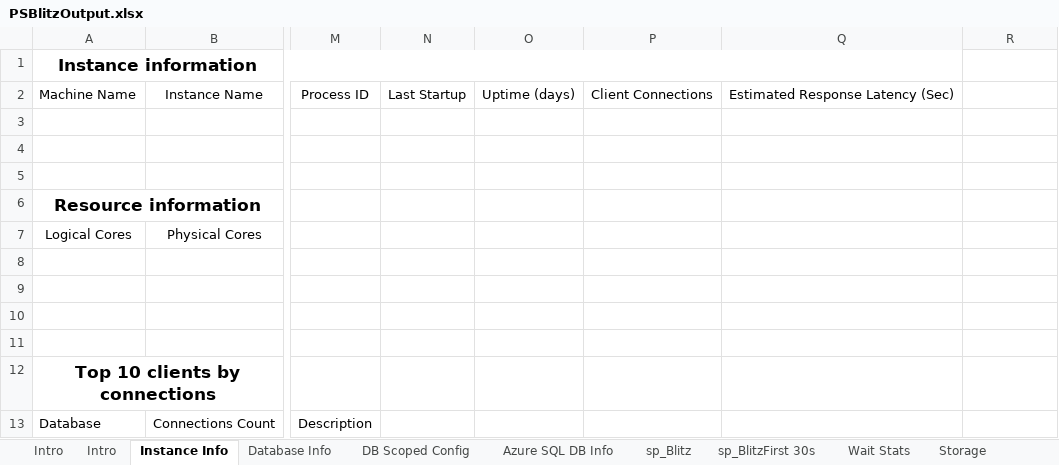
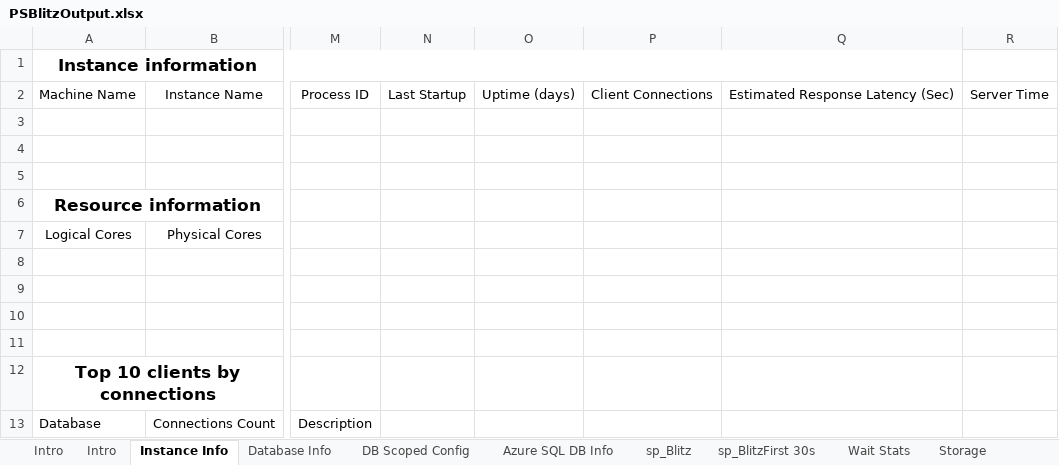
Before and after one commit to VladDBA/PSBlitz, an Excel workbook: Resources/PSBlitzOutput.xlsx, sheet Instance Info, drawn as a sheet; only a part is shown, gaps mark what is left out; values as stored, in another font and other column widths than the file's, no borders; table styles not drawn; the diff names each change by its address in the sheet, - before the commit and + after, or states it on an @@ line.

```diff
--- a/Resources/PSBlitzOutput.xlsx (sheet Instance Info)
+++ b/Resources/PSBlitzOutput.xlsx (sheet Instance Info)
-R2: (empty)
+R2: Server Time
```
Also changed, not shown: sheet sp_BlitzWho Aggregate, 2 other files.
